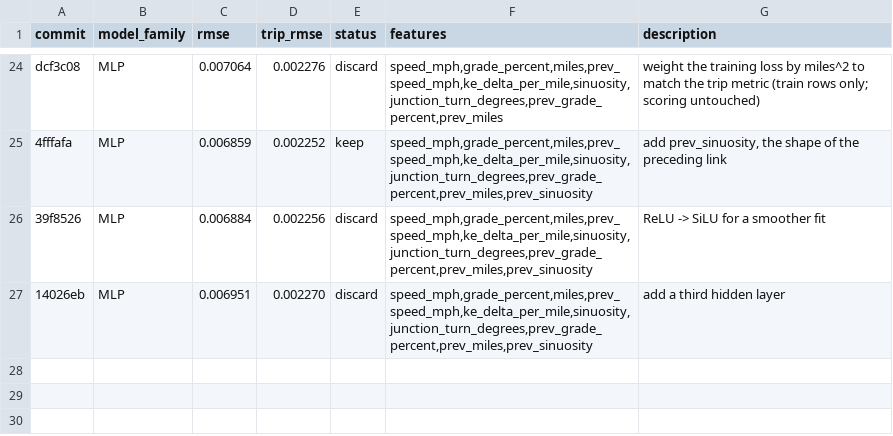
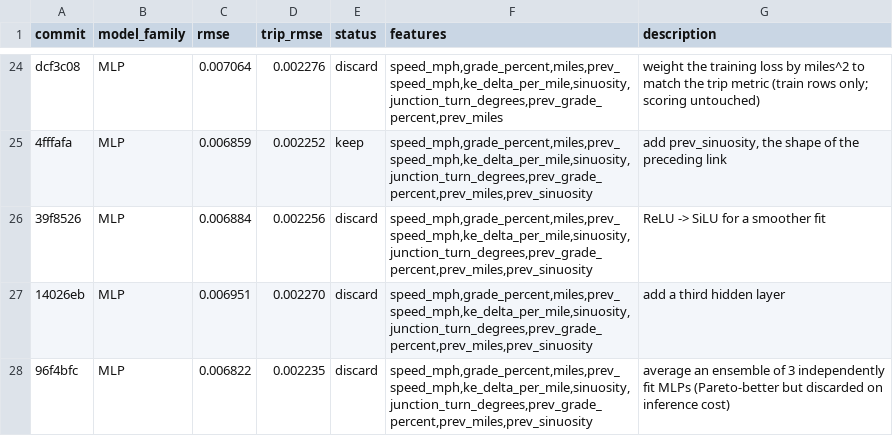
Before and after one commit to NatLabRockies/teta-autoresearch-powertrain, a TSV file: results/results-bev-aug26.tsv, drawn as a sheet; only a part is shown, gaps mark what is left out; the diff names each change by its address in the sheet, - before the commit and + after, or states it on an @@ line.

Commit message:
revert exp26: 3x inference cost for 0.6%, and the small gain shows variance is nearly exhausted

```diff
--- a/results/results-bev-aug26.tsv
+++ b/results/results-bev-aug26.tsv
+row 28: 96f4bfc | MLP | 0.006822 | 0.002235 | discard | speed_mph,grade_percent,miles,prev_speed_mph,ke_delta_per_mile,sinuosity,junction_turn_degrees,prev_grade_percent,prev_miles,prev_sinuosity | average an ensemble of 3 independently fit MLPs (Pareto-better but discarded on inference cost)
```
Also changed, not shown: 2 other files.
